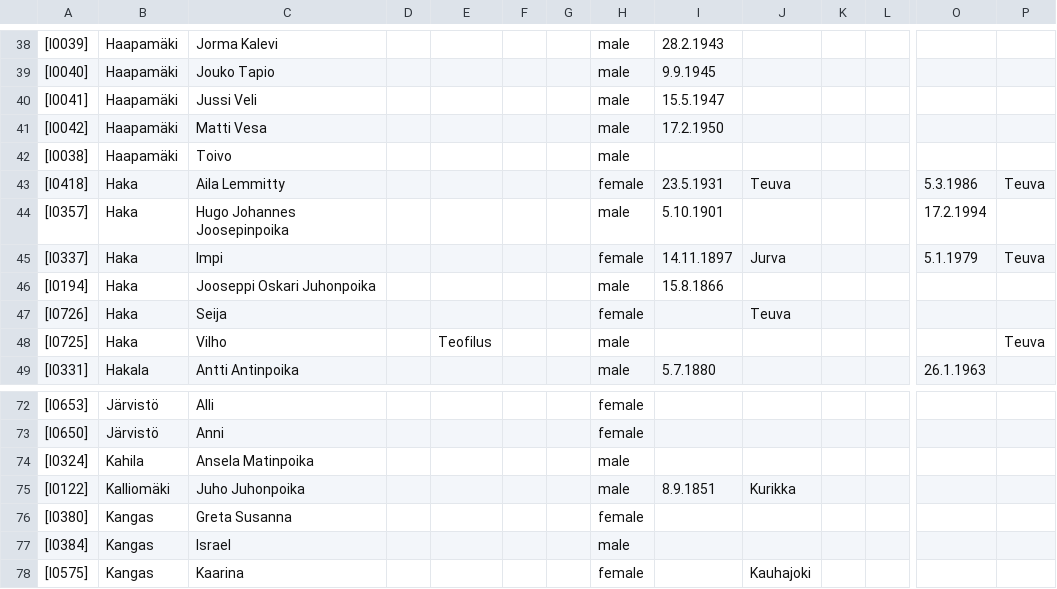
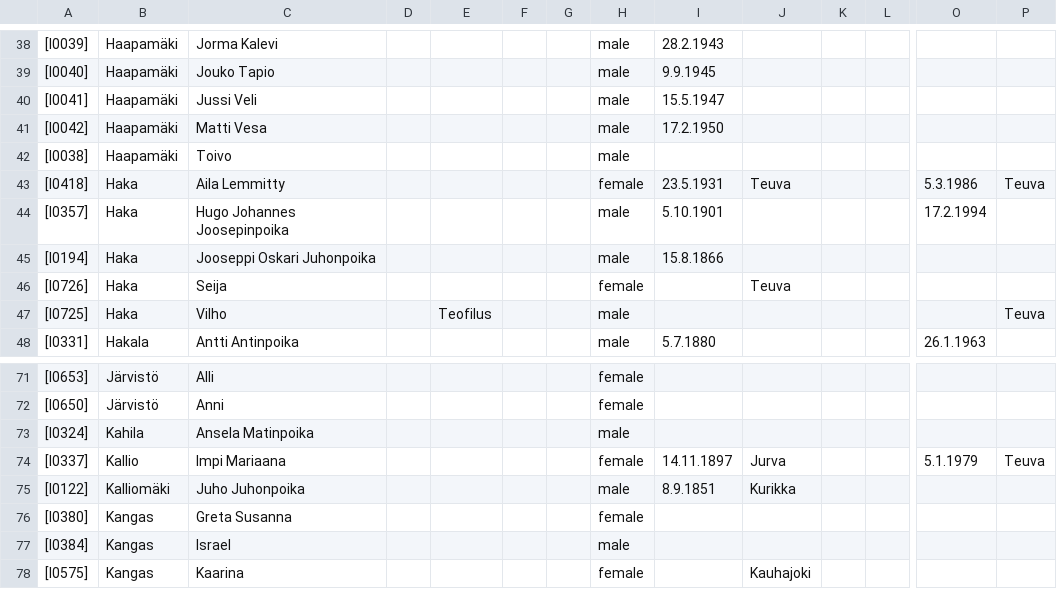
Before and after one commit to keskival/sukupuu, a CSV file: Tero_Keski-Valkama.csv, drawn as a sheet; only a part is shown, gaps mark what is left out; removed rows and columns are numbered as before the commit, all else as after; rows hold the shown columns only; the diff names each change by its address in the sheet, - before the commit and + after, or states it on an @@ line.

```diff
--- a/Tero_Keski-Valkama.csv
+++ b/Tero_Keski-Valkama.csv
-row 45: [I0337] | Haka | Impi |  |  |  |  | female | 14.11.1897 | Jurva |  |  | 5.1.1979 | Teuva
+row 74: [I0337] | Kallio | Impi Mariaana |  |  |  |  | female | 14.11.1897 | Jurva |  |  | 5.1.1979 | Teuva
```
Also changed, not shown: 4 other files.
